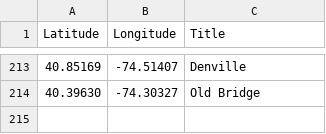
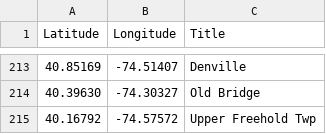
Before and after one commit to Bobcat00/olt_nj, a CSV file: olt.csv, drawn as a sheet; only a part is shown, gaps mark what is left out.

Commit message:
Add Upper Freehold Twp

```diff
--- a/olt.csv
+++ b/olt.csv
@@ -214 +214,2 @@
 40.39630,-74.30327,Old Bridge
+40.16792,-74.57572,Upper Freehold Twp
```
